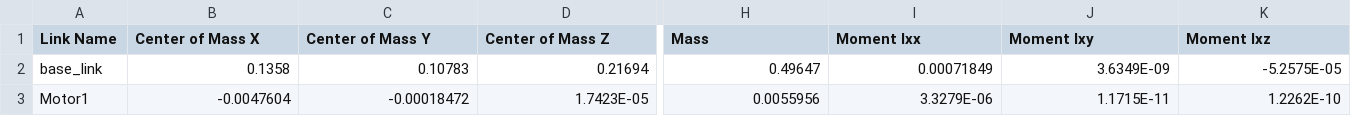
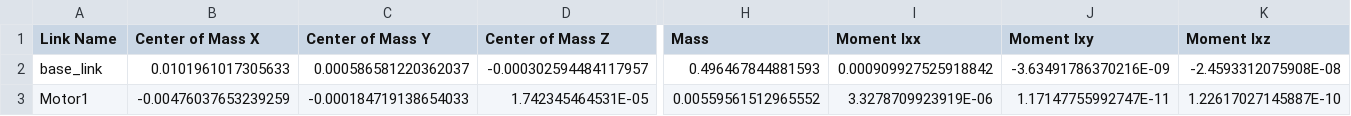
Before and after one commit to robertofinnisaro/Drone, a CSV file: drone/urdf/drone.csv, drawn as a sheet; only a part is shown, gaps mark what is left out; the diff covers the shown part only; the diff names each change by its address in the sheet, - before the commit and + after, or states it on an @@ line.

```diff
--- a/drone/urdf/drone.csv
+++ b/drone/urdf/drone.csv
-B2 (Center of Mass X): 0.1358
+B2 (Center of Mass X): 0.0101961017305633
-C2 (Center of Mass Y): 0.10783
+C2 (Center of Mass Y): 0.000586581220362037
-D2 (Center of Mass Z): 0.21694
+D2 (Center of Mass Z): -0.000302594484117957
-H2 (Mass): 0.49647
+H2 (Mass): 0.496467844881593
-I2 (Moment Ixx): 0.00071849
+I2 (Moment Ixx): 0.000909927525918842
-J2 (Moment Ixy): 3.6349E-09
+J2 (Moment Ixy): -3.63491786370216E-09
-K2 (Moment Ixz): -5.2575E-05
+K2 (Moment Ixz): -2.4593312075908E-08
-B3 (Center of Mass X): -0.0047604
+B3 (Center of Mass X): -0.00476037653239259
-C3 (Center of Mass Y): -0.00018472
+C3 (Center of Mass Y): -0.000184719138654033
-D3 (Center of Mass Z): 1.7423E-05
+D3 (Center of Mass Z): 1.742345464531E-05
-H3 (Mass): 0.0055956
+H3 (Mass): 0.00559561512965552
-I3 (Moment Ixx): 3.3279E-06
+I3 (Moment Ixx): 3.3278709923919E-06
-J3 (Moment Ixy): 1.1715E-11
+J3 (Moment Ixy): 1.17147755992747E-11
-K3 (Moment Ixz): 1.2262E-10
+K3 (Moment Ixz): 1.22617027145887E-10
```
Also changed, not shown: 45 edited cells elsewhere in this file, 5 other files.
